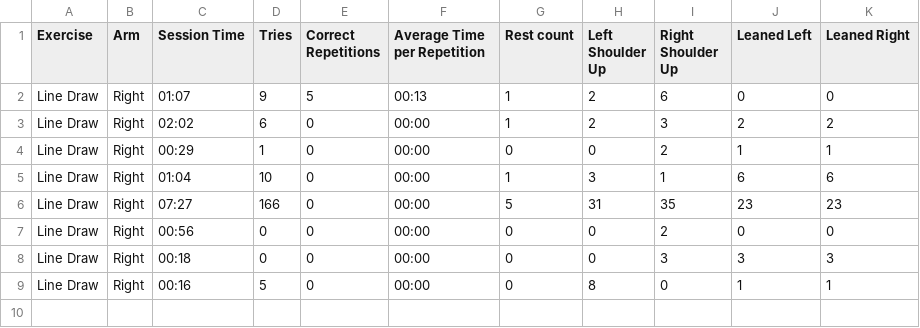
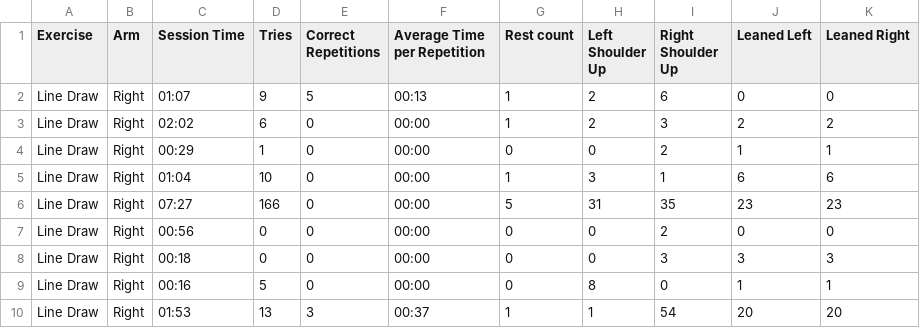
Before and after one commit to HenriqC/WinningCompensations, a CSV file: WinComp/Line Draw.csv, drawn as a sheet.

Commit message:
LineDraw Pos Do-Design (COMPLETED)

```diff
--- a/WinComp/Line Draw.csv
+++ b/WinComp/Line Draw.csv
@@ -9 +9,2 @@ Line Draw;Right;00:18;0;0;00:00;0;0;3;3;3
 Line Draw;Right;00:16;5;0;00:00;0;8;0;1;1
+Line Draw;Right;01:53;13;3;00:37;1;1;54;20;20
```
Also changed, not shown: 5 other files.
